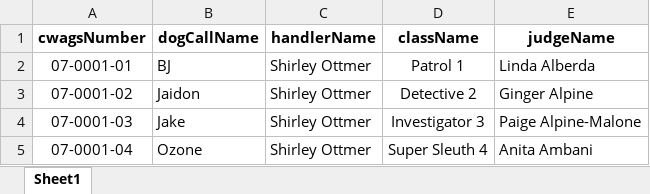
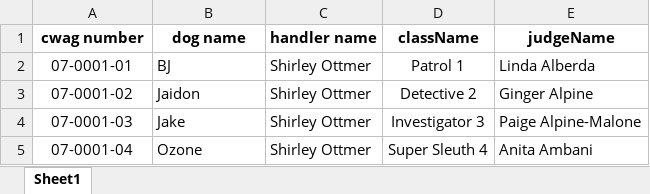
Before and after one commit to Chrojoh/cwags_trial_management, an Excel workbook: dataforsite.xlsx, sheet Sheet1, drawn as a sheet; only a part is shown; values as stored, in another font and other column widths than the file's, no borders; charts and pictures and conditional formats not drawn; the diff names each change by its address in the sheet, - before the commit and + after, or states it on an @@ line.

Commit message:
Add files via upload

```diff
--- a/dataforsite.xlsx (sheet Sheet1)
+++ b/dataforsite.xlsx (sheet Sheet1)
-A1: cwagsNumber
+A1: cwag number
-B1: dogCallName
+B1: dog name
-C1: handlerName
+C1: handler name
```
Also changed, not shown: charts or pictures.
